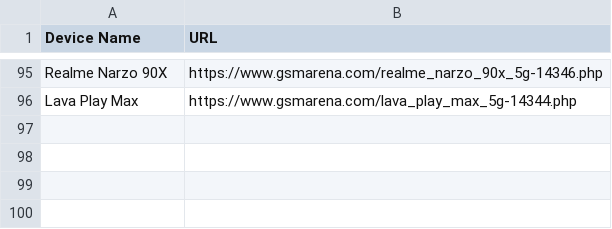
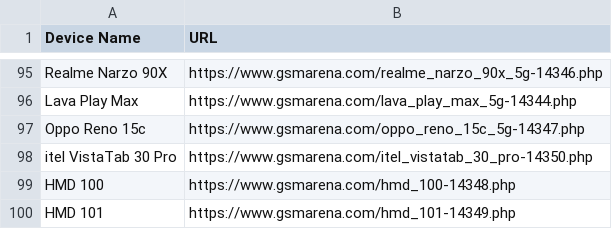
Before and after one commit to fahim12064/ZuZu_autbot, a CSV file: scraped_devices.csv, drawn as a sheet; only a part is shown, gaps mark what is left out.

```diff
--- a/scraped_devices.csv
+++ b/scraped_devices.csv
@@ -96 +96,5 @@ Realme Narzo 90X,https://www.gsmarena.com/realme_narzo_90x_5g-14346.php
 Lava Play Max,https://www.gsmarena.com/lava_play_max_5g-14344.php
+Oppo Reno 15c,https://www.gsmarena.com/oppo_reno_15c_5g-14347.php
+itel VistaTab 30 Pro,https://www.gsmarena.com/itel_vistatab_30_pro-14350.php
+HMD 100,https://www.gsmarena.com/hmd_100-14348.php
+HMD 101,https://www.gsmarena.com/hmd_101-14349.php
```
Also changed, not shown: 12 other files.
